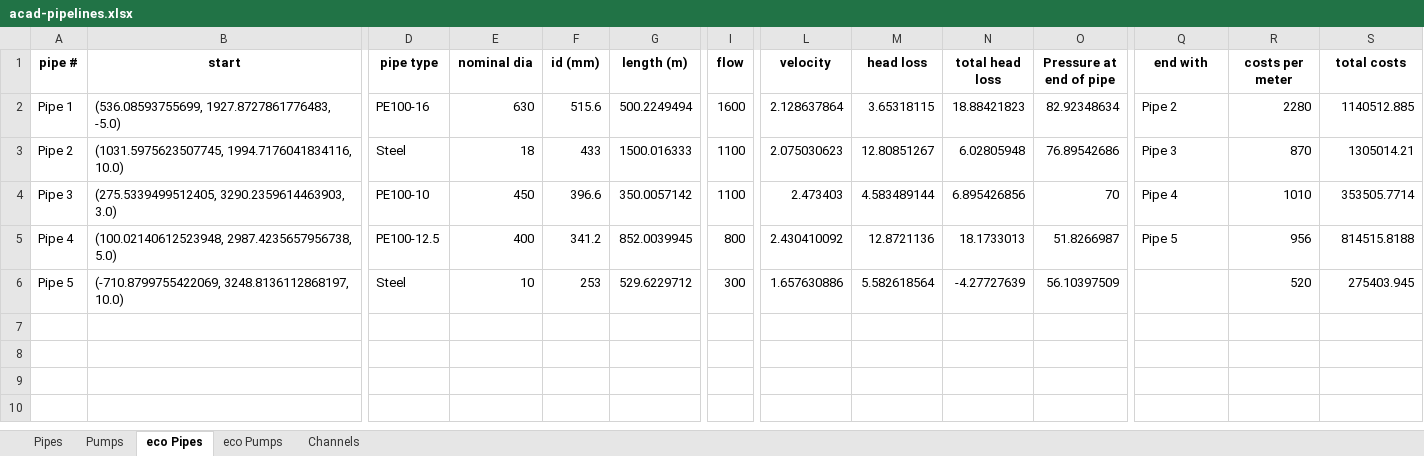
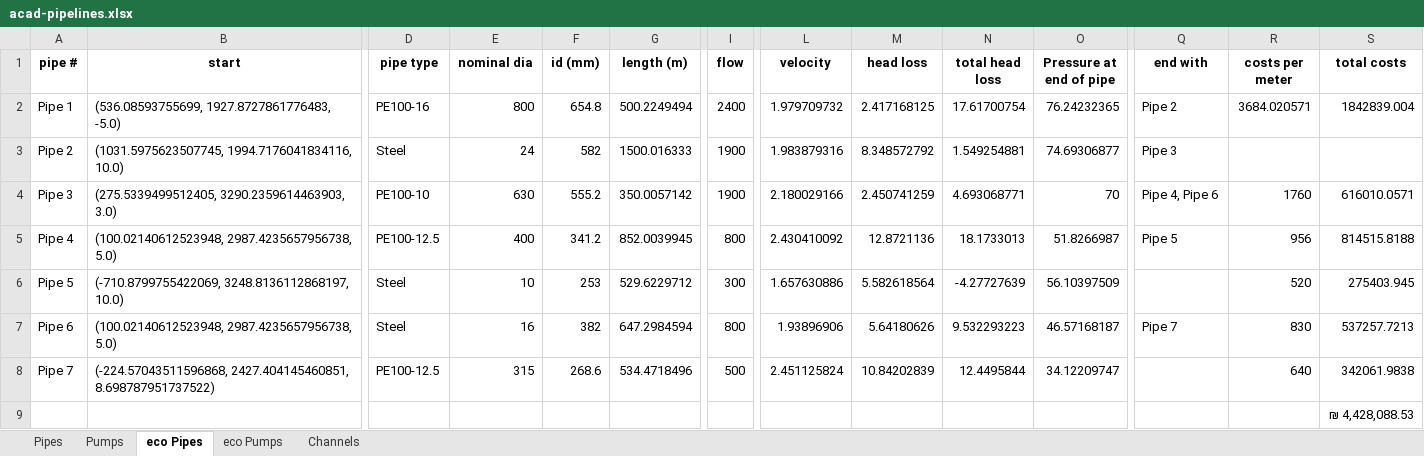
Before and after one commit to patat2418/water_app, an Excel workbook: data/outputs/acad-pipelines.xlsx, sheet eco Pipes, drawn as a sheet; only a part is shown, gaps mark what is left out; values as stored, in another font and other column widths than the file's, no borders; rows hold the shown columns only; the diff names each change by its address in the sheet, - before the commit and + after, or states it on an @@ line.

```diff
--- a/data/outputs/acad-pipelines.xlsx (sheet eco Pipes)
+++ b/data/outputs/acad-pipelines.xlsx (sheet eco Pipes)
-E2 (nominal dia): 630
+E2 (nominal dia): 800
-F2 (id (mm)): 515.6
+F2 (id (mm)): 654.8
-I2 (flow): 1600
+I2 (flow): 2400
-L2 (velocity): 2.128637864
+L2 (velocity): 1.979709732
-M2 (head loss): 3.65318115
+M2 (head loss): 2.417168125
-N2 (total head loss): 18.88421823
+N2 (total head loss): 17.61700754
-O2 (Pressure at end of pipe): 82.92348634
+O2 (Pressure at end of pipe): 76.24232365
-R2 (costs per meter): 2280
+R2 (costs per meter): 3684.020571
-S2 (total costs): 1140512.885
+S2 (total costs): 1842839.004
-E3 (nominal dia): 18
+E3 (nominal dia): 24
-F3 (id (mm)): 433
+F3 (id (mm)): 582
-I3:I4 (flow): 1100
+I3:I4 (flow): 1900
-L3 (velocity): 2.075030623
+L3 (velocity): 1.983879316
-M3 (head loss): 12.80851267
+M3 (head loss): 8.348572792
-N3 (total head loss): 6.02805948
+N3 (total head loss): 1.549254881
-O3 (Pressure at end of pipe): 76.89542686
+O3 (Pressure at end of pipe): 74.69306877
-R3 (costs per meter): 870
+R3 (costs per meter): (empty)
-S3 (total costs): 1305014.21
+S3 (total costs): (empty)
-E4 (nominal dia): 450
+E4 (nominal dia): 630
-F4 (id (mm)): 396.6
+F4 (id (mm)): 555.2
-L4 (velocity): 2.473403
+L4 (velocity): 2.180029166
-M4 (head loss): 4.583489144
+M4 (head loss): 2.450741259
-N4 (total head loss): 6.895426856
+N4 (total head loss): 4.693068771
-Q4 (end with): Pipe 4
+Q4 (end with): Pipe 4, Pipe 6
-R4 (costs per meter): 1010
+R4 (costs per meter): 1760
-S4 (total costs): 353505.7714
+S4 (total costs): 616010.0571
+row 7: Pipe 6 | (100.02140612523948, 2987.4235657956738, 5.0) | Steel | 16 | 382 | 647.2984594 | 800 | 1.93896906 | 5.64180626 | 9.532293223 | 46.57168187 | Pipe 7 | 830 | 537257.7213
+row 8: Pipe 7 | (-224.57043511596868, 2427.404145460851, 8.698787951737522) | PE100-12.5 | 315 | 268.6 | 534.4718496 | 500 | 2.451125824 | 10.84202839 | 12.4495844 | 34.12209747 |  | 640 | 342061.9838
+row 9:  |  |  |  |  |  |  |  |  |  |  |  |  | ₪ 4,428,088.53
```
Also changed, not shown: sheet Pipes, sheet Pumps, sheet eco Pumps, 10 other files.
